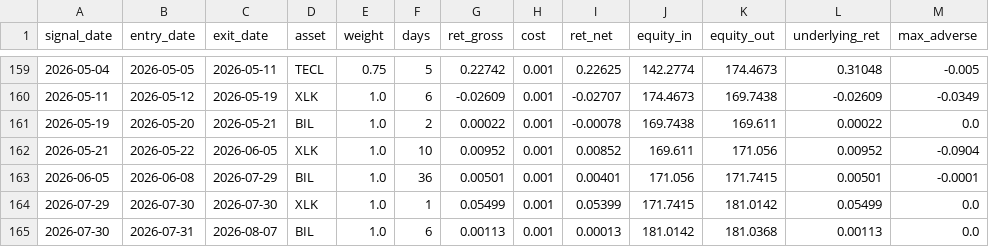
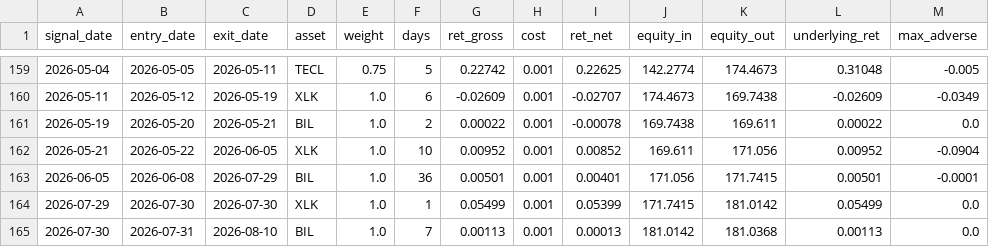
Before and after one commit to dampiermike/TECL_XLK_BIL_timing, a CSV file: results/trades.csv, drawn as a sheet; only a part is shown, gaps mark what is left out.

```diff
--- a/results/trades.csv
+++ b/results/trades.csv
@@ -164,2 +164,2 @@ signal_date,entry_date,exit_date,asset,weight,days,ret_gross,cost,ret_net,equity
 2026-07-29,2026-07-30,2026-07-30,XLK,1.0,1,0.05499,0.001,0.05399,171.7415,181.0142,0.05499,0.0
-2026-07-30,2026-07-31,2026-08-07,BIL,1.0,6,0.00113,0.001,0.00013,181.0142,181.0368,0.00113,0.0
+2026-07-30,2026-07-31,2026-08-10,BIL,1.0,7,0.00113,0.001,0.00013,181.0142,181.0368,0.00113,0.0
```
Also changed, not shown: results/equity_curve.csv, 12 other files.
